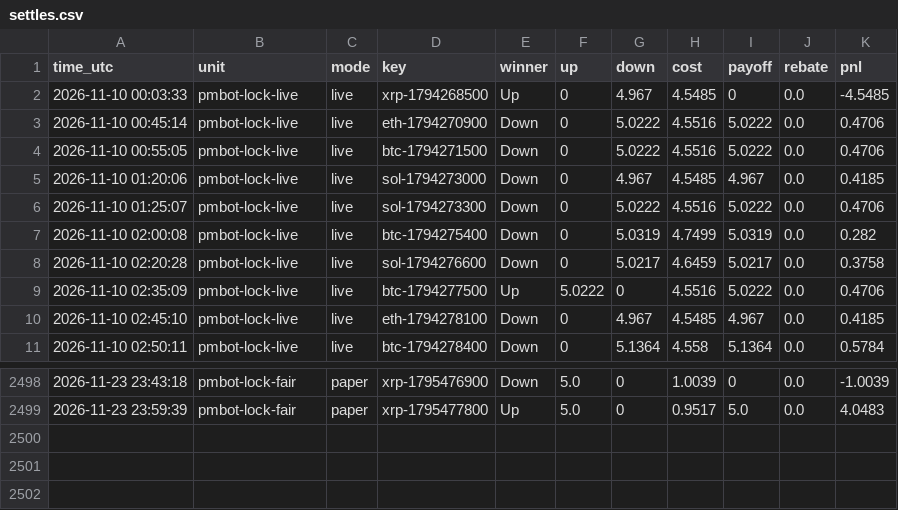
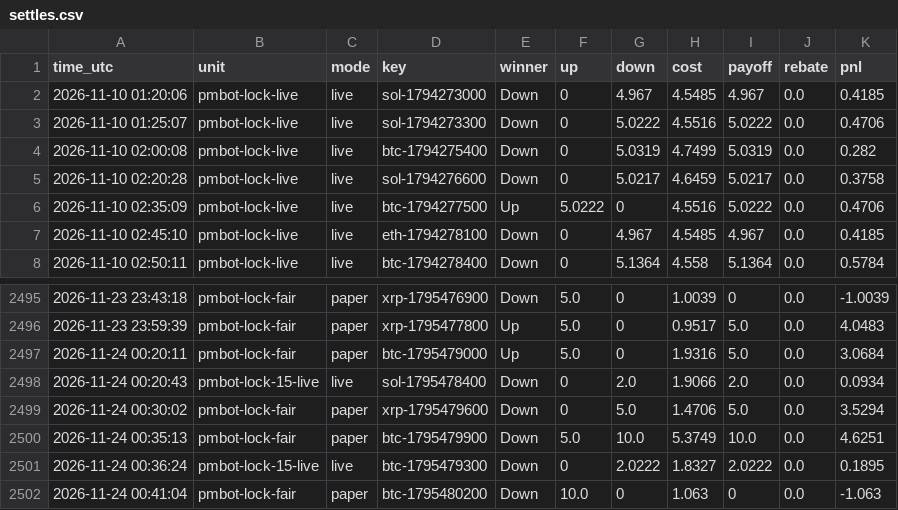
Before and after one commit to sanyamelnik1992-cloud/Polymarket-bot, a CSV file: settles.csv, drawn as a sheet; only a part is shown, gaps mark what is left out.

```diff
--- a/settles.csv
+++ b/settles.csv
@@ -1,5 +1,2 @@
 time_utc,unit,mode,key,winner,up,down,cost,payoff,rebate,pnl
-2026-11-10 00:03:33,pmbot-lock-live,live,xrp-1794268500,Up,0,4.967,4.5485,0,0.0,-4.5485
-2026-11-10 00:45:14,pmbot-lock-live,live,eth-1794270900,Down,0,5.0222,4.5516,5.0222,0.0,0.4706
-2026-11-10 00:55:05,pmbot-lock-live,live,btc-1794271500,Down,0,5.0222,4.5516,5.0222,0.0,0.4706
 2026-11-10 01:20:06,pmbot-lock-live,live,sol-1794273000,Down,0,4.967,4.5485,4.967,0.0,0.4185
@@ -2499 +2496,7 @@ time_utc,unit,mode,key,winner,up,down,cost,payoff,rebate,pnl
 2026-11-23 23:59:39,pmbot-lock-fair,paper,xrp-1795477800,Up,5.0,0,0.9517,5.0,0.0,4.0483
+2026-11-24 00:20:11,pmbot-lock-fair,paper,btc-1795479000,Up,5.0,0,1.9316,5.0,0.0,3.0684
+2026-11-24 00:20:43,pmbot-lock-15-live,live,sol-1795478400,Down,0,2.0,1.9066,2.0,0.0,0.0934
+2026-11-24 00:30:02,pmbot-lock-fair,paper,xrp-1795479600,Down,0,5.0,1.4706,5.0,0.0,3.5294
+2026-11-24 00:35:13,pmbot-lock-fair,paper,btc-1795479900,Down,5.0,10.0,5.3749,10.0,0.0,4.6251
+2026-11-24 00:36:24,pmbot-lock-15-live,live,btc-1795479300,Down,0,2.0222,1.8327,2.0222,0.0,0.1895
+2026-11-24 00:41:04,pmbot-lock-fair,paper,btc-1795480200,Down,10.0,0,1.063,0,0.0,-1.063
```
Also changed, not shown: 10 other files.
